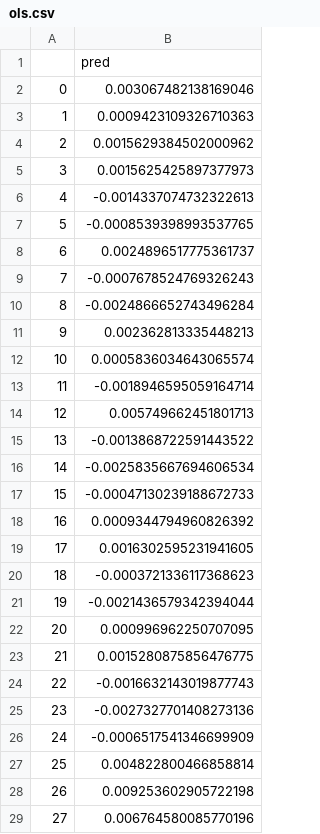
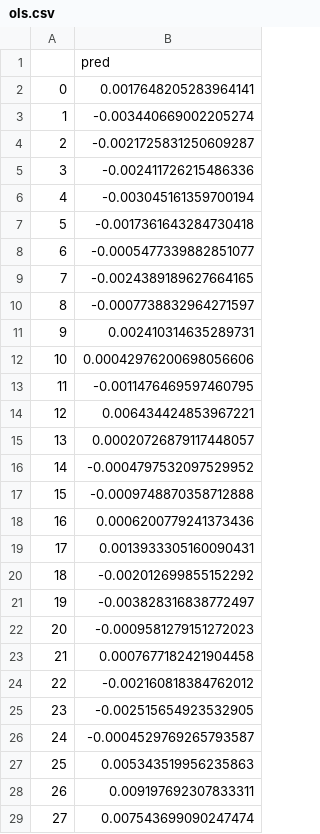
Before and after one commit to jan-bse/BSE_DSM_Statisctic_project, a CSV file: predictions/ols.csv, drawn as a sheet; only a part is shown; the diff covers the shown part only.

```diff
--- a/predictions/ols.csv
+++ b/predictions/ols.csv
@@ -1,29 +1,29 @@
 ,pred
-0,0.003067482138169046
-1,0.0009423109326710363
-2,0.0015629384502000962
-3,0.0015625425897377973
-4,-0.0014337074732322613
-5,-0.0008539398993537765
-6,0.0024896517775361737
-7,-0.0007678524769326243
-8,-0.0024866652743496284
-9,0.002362813335448213
-10,0.0005836034643065574
-11,-0.0018946595059164714
-12,0.005749662451801713
-13,-0.0013868722591443522
-14,-0.0025835667694606534
-15,-0.00047130239188672733
-16,0.0009344794960826392
-17,0.0016302595231941605
-18,-0.0003721336117368623
-19,-0.0021436579342394044
-20,0.000996962250707095
-21,0.0015280875856476775
-22,-0.0016632143019877743
-23,-0.0027327701408273136
-24,-0.0006517541346699909
-25,0.004822800466858814
-26,0.009253602905722198
-27,0.006764580085770196
+0,0.0017648205283964141
+1,-0.003440669002205274
+2,-0.0021725831250609287
+3,-0.002411726215486336
+4,-0.003045161359700194
+5,-0.0017361643284730418
+6,-0.0005477339882851077
+7,-0.0024389189627664165
+8,-0.0007738832964271597
+9,0.002410314635289731
+10,0.00042976200698056606
+11,-0.0011476469597460795
+12,0.006434424853967221
+13,0.00020726879117448057
+14,-0.0004797532097529952
+15,-0.0009748870358712888
+16,0.0006200779241373436
+17,0.0013933305160090431
+18,-0.002012699855152292
+19,-0.003828316838772497
+20,-0.0009581279151272023
+21,0.0007677182421904458
+22,-0.002160818384762012
+23,-0.002515654923532905
+24,-0.0004529769265793587
+25,0.005343519956235863
+26,0.009197692307833311
+27,0.007543699090247474
```
Also changed, not shown: 112 edited cells elsewhere in this file, models/lasso_cv_coefs.csv, predictions/lasso_cv.csv, 8 other files.
